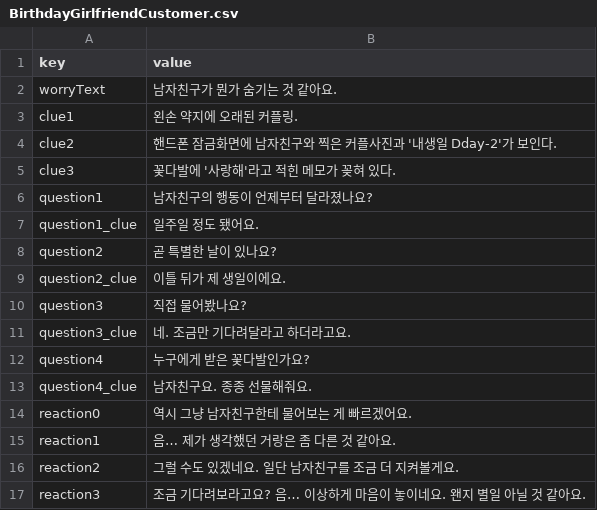
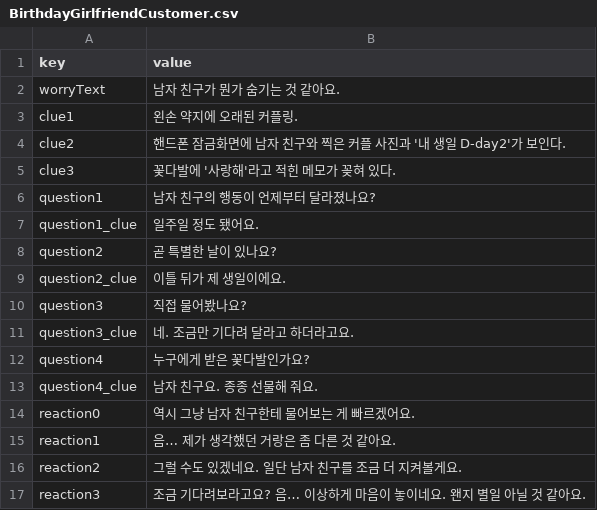
Before and after one commit to lee-ye-eun/2026-gammaruCIEN-gamejam, a CSV file: Assets/05_Datas/Customer/BirthdayGirlfriendCustomer.csv, drawn as a sheet.

```diff
--- a/Assets/05_Datas/Customer/BirthdayGirlfriendCustomer.csv
+++ b/Assets/05_Datas/Customer/BirthdayGirlfriendCustomer.csv
@@ -1,7 +1,7 @@
 key,value
-worryText,남자친구가 뭔가 숨기는 것 같아요.
+worryText,남자 친구가 뭔가 숨기는 것 같아요.
 clue1,왼손 약지에 오래된 커플링.
-clue2,핸드폰 잠금화면에 남자친구와 찍은 커플사진과 '내생일 Dday-2'가 보인다.
+clue2,핸드폰 잠금화면에 남자 친구와 찍은 커플 사진과 '내 생일 D-day2'가 보인다.
 clue3,꽃다발에 '사랑해'라고 적힌 메모가 꽂혀 있다.
-question1,남자친구의 행동이 언제부터 달라졌나요?
+question1,남자 친구의 행동이 언제부터 달라졌나요?
 question1_clue,일주일 정도 됐어요.
@@ -10,8 +10,8 @@ question2_clue,이틀 뒤가 제 생일이에요.
 question3,직접 물어봤나요?
-question3_clue,네. 조금만 기다려달라고 하더라고요.
+question3_clue,네. 조금만 기다려 달라고 하더라고요.
 question4,누구에게 받은 꽃다발인가요?
-question4_clue,남자친구요. 종종 선물해줘요.
-reaction0,역시 그냥 남자친구한테 물어보는 게 빠르겠어요.
+question4_clue,남자 친구요. 종종 선물해 줘요.
+reaction0,역시 그냥 남자 친구한테 물어보는 게 빠르겠어요.
 reaction1,음… 제가 생각했던 거랑은 좀 다른 것 같아요.
-reaction2,그럴 수도 있겠네요. 일단 남자친구를 조금 더 지켜볼게요.
+reaction2,그럴 수도 있겠네요. 일단 남자 친구를 조금 더 지켜볼게요.
 reaction3,조금 기다려보라고요? 음… 이상하게 마음이 놓이네요. 왠지 별일 아닐 것 같아요.
```
Also changed, not shown: Assets/05_Datas/Customer/CrushStudentCustomer.csv, Assets/05_Datas/Customer/OverworkedOfficeWorkerCustomer.csv, 1 other file.
